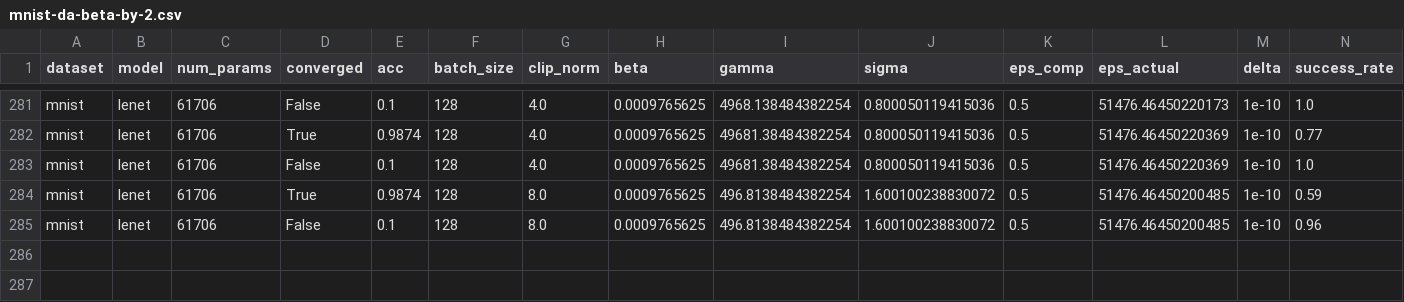
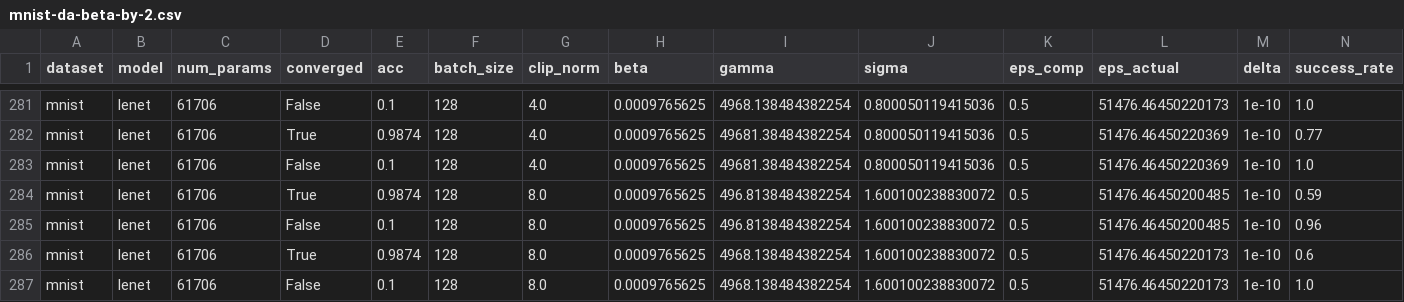
Before and after one commit to jvhs0706/GPM, a CSV file: logs/mnist-da-beta-by-2.csv, drawn as a sheet; only a part is shown, gaps mark what is left out.

Commit message:
Add mnist results to logs/mnist-da-beta-by-2.csv, with eps=0.5, beta=.00097656250000000000, clip_norm=8, gamma_factor=20

```diff
--- a/logs/mnist-da-beta-by-2.csv
+++ b/logs/mnist-da-beta-by-2.csv
@@ -285 +285,3 @@ mnist,lenet,61706,True,0.9874,128,8.0,0.0009765625,496.8138484382254,1.600100238
 mnist,lenet,61706,False,0.1,128,8.0,0.0009765625,496.8138484382254,1.600100238830072,0.5,51476.46450200485,1e-10,0.96
+mnist,lenet,61706,True,0.9874,128,8.0,0.0009765625,4968.138484382254,1.600100238830072,0.5,51476.46450220173,1e-10,0.6
+mnist,lenet,61706,False,0.1,128,8.0,0.0009765625,4968.138484382254,1.600100238830072,0.5,51476.46450220173,1e-10,1.0
```
